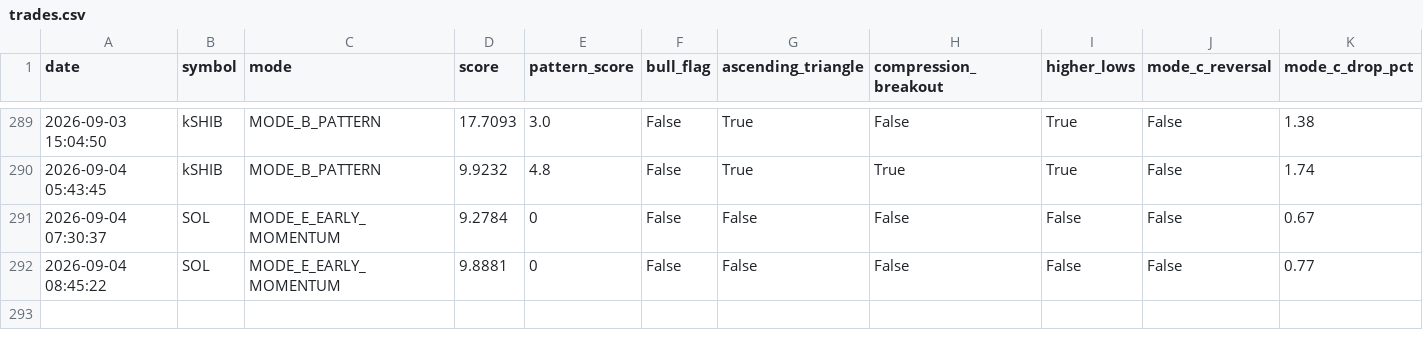
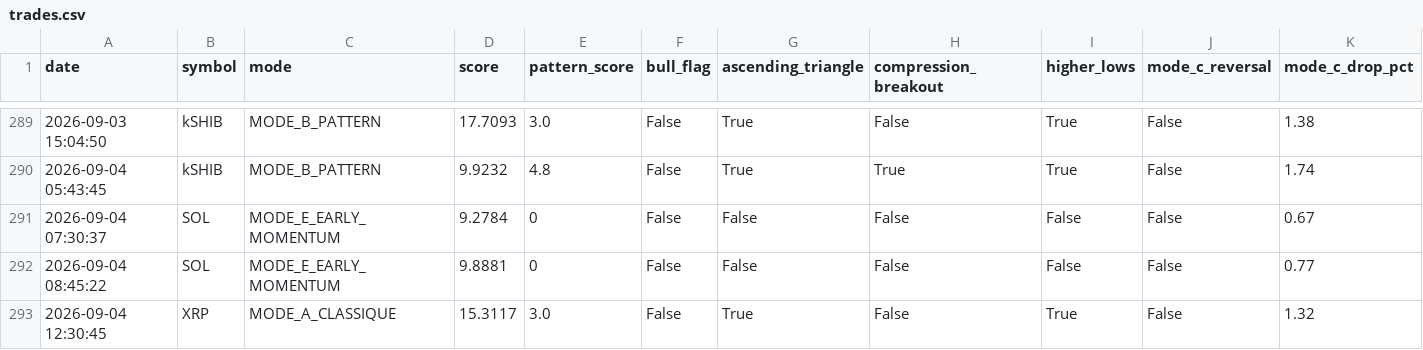
Before and after one commit to frisoo70-ux/trading-bot-data, a CSV file: bot-data/trades.csv, drawn as a sheet; only a part is shown, gaps mark what is left out; rows hold the shown columns only; the diff names each change by its address in the sheet, - before the commit and + after, or states it on an @@ line.

Commit message:
Bot data backup: trades.csv

```diff
--- a/bot-data/trades.csv
+++ b/bot-data/trades.csv
+row 293: 2026-09-04 12:30:45 | XRP | MODE_A_CLASSIQUE | 15.3117 | 3.0 | False | True | False | True | False | 1.32
```
